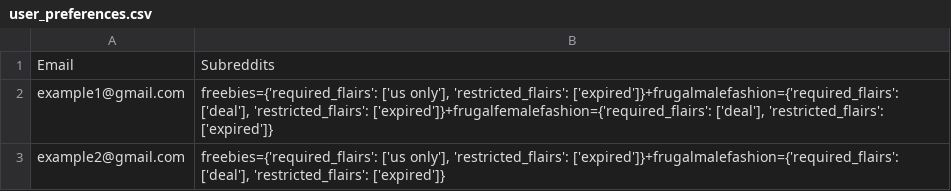
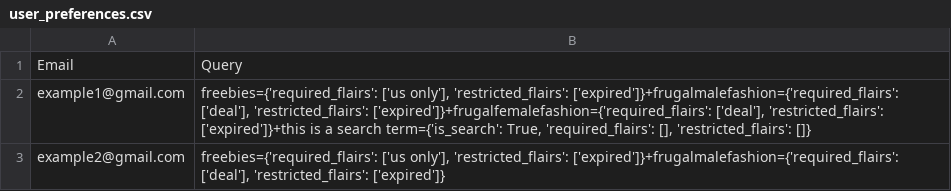
Before and after one commit to ejbills/Customizable-Reddit-Newsletter, a CSV file: conf/user_preferences.csv, drawn as a sheet.

Commit message:
Keyword searching (#6)
* update package dependencies

* add support for search queries

```diff
--- a/conf/user_preferences.csv
+++ b/conf/user_preferences.csv
@@ -1,3 +1,3 @@
-Email;Subreddits
-example1@gmail.com;freebies={'required_flairs': ['us only'], 'restricted_flairs': ['expired']}+frugalmalefashion={'required_flairs': ['deal'], 'restricted_flairs': ['expired']}+frugalfemalefashion={'required_flairs': ['deal'], 'restricted_flairs': ['expired']}
+Email;Query
+example1@gmail.com;freebies={'required_flairs': ['us only'], 'restricted_flairs': ['expired']}+frugalmalefashion={'required_flairs': ['deal'], 'restricted_flairs': ['expired']}+frugalfemalefashion={'required_flairs': ['deal'], 'restricted_flairs': ['expired']}+this is a search term={'is_search': True, 'required_flairs': [], 'restricted_flairs': []}
 example2@gmail.com;freebies={'required_flairs': ['us only'], 'restricted_flairs': ['expired']}+frugalmalefashion={'required_flairs': ['deal'], 'restricted_flairs': ['expired']}
```
Also changed, not shown: 5 other files.
